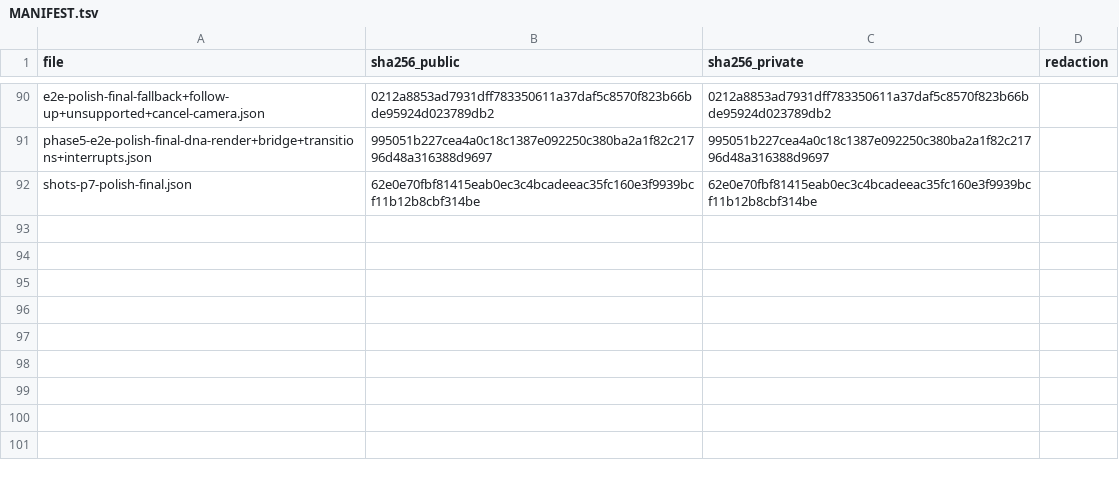
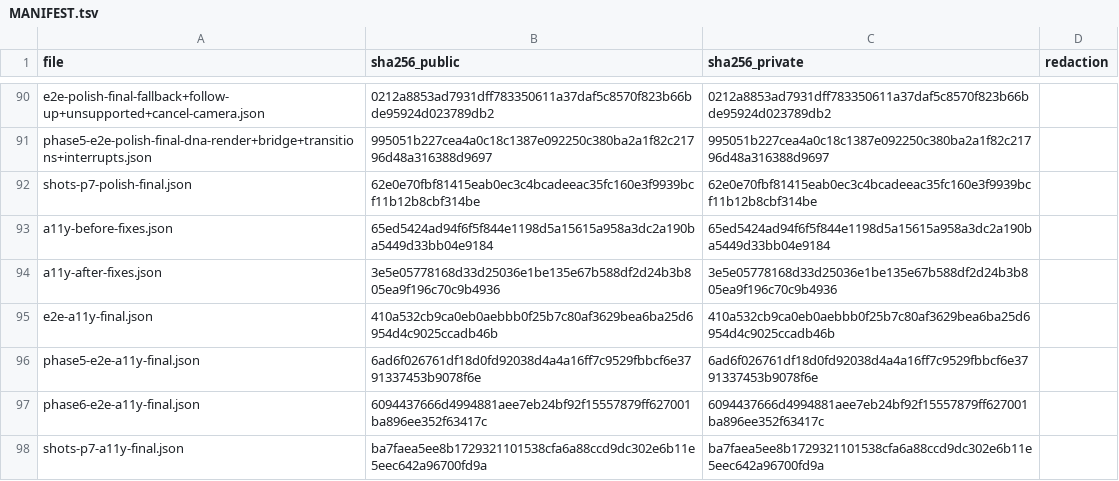
Before and after one commit to mohamedbechirkefi/helix-research, a TSV file: journal/results/helix-app-e2e/MANIFEST.tsv, drawn as a sheet; only a part is shown, gaps mark what is left out.

```diff
--- a/journal/results/helix-app-e2e/MANIFEST.tsv
+++ b/journal/results/helix-app-e2e/MANIFEST.tsv
@@ -92 +92,7 @@ phase5-e2e-polish-final-dna-render+bridge+transitions+interrupts.json	995051b227
 shots-p7-polish-final.json	62e0e70fbf81415eab0ec3c4bcadeeac35fc160e3f9939bcf11b12b8cbf314be	62e0e70fbf81415eab0ec3c4bcadeeac35fc160e3f9939bcf11b12b8cbf314be	
+a11y-before-fixes.json	65ed5424ad94f6f5f844e1198d5a15615a958a3dc2a190ba5449d33bb04e9184	65ed5424ad94f6f5f844e1198d5a15615a958a3dc2a190ba5449d33bb04e9184	
+a11y-after-fixes.json	3e5e05778168d33d25036e1be135e67b588df2d24b3b805ea9f196c70c9b4936	3e5e05778168d33d25036e1be135e67b588df2d24b3b805ea9f196c70c9b4936	
+e2e-a11y-final.json	410a532cb9ca0eb0aebbb0f25b7c80af3629bea6ba25d6954d4c9025ccadb46b	410a532cb9ca0eb0aebbb0f25b7c80af3629bea6ba25d6954d4c9025ccadb46b	
+phase5-e2e-a11y-final.json	6ad6f026761df18d0fd92038d4a4a16ff7c9529fbbcf6e3791337453b9078f6e	6ad6f026761df18d0fd92038d4a4a16ff7c9529fbbcf6e3791337453b9078f6e	
+phase6-e2e-a11y-final.json	6094437666d4994881aee7eb24bf92f15557879ff627001ba896ee352f63417c	6094437666d4994881aee7eb24bf92f15557879ff627001ba896ee352f63417c	
+shots-p7-a11y-final.json	ba7faea5ee8b1729321101538cfa6a88ccd9dc302e6b11e5eec642a96700fd9a	ba7faea5ee8b1729321101538cfa6a88ccd9dc302e6b11e5eec642a96700fd9a	
```
Also changed, not shown: 8 other files.
